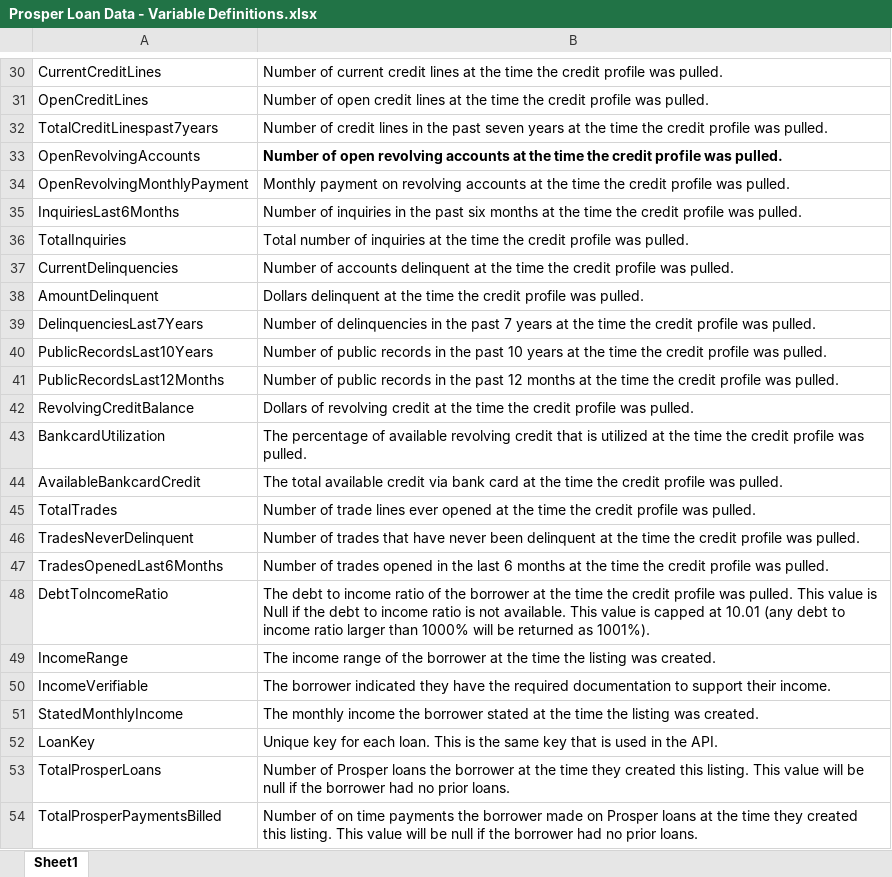
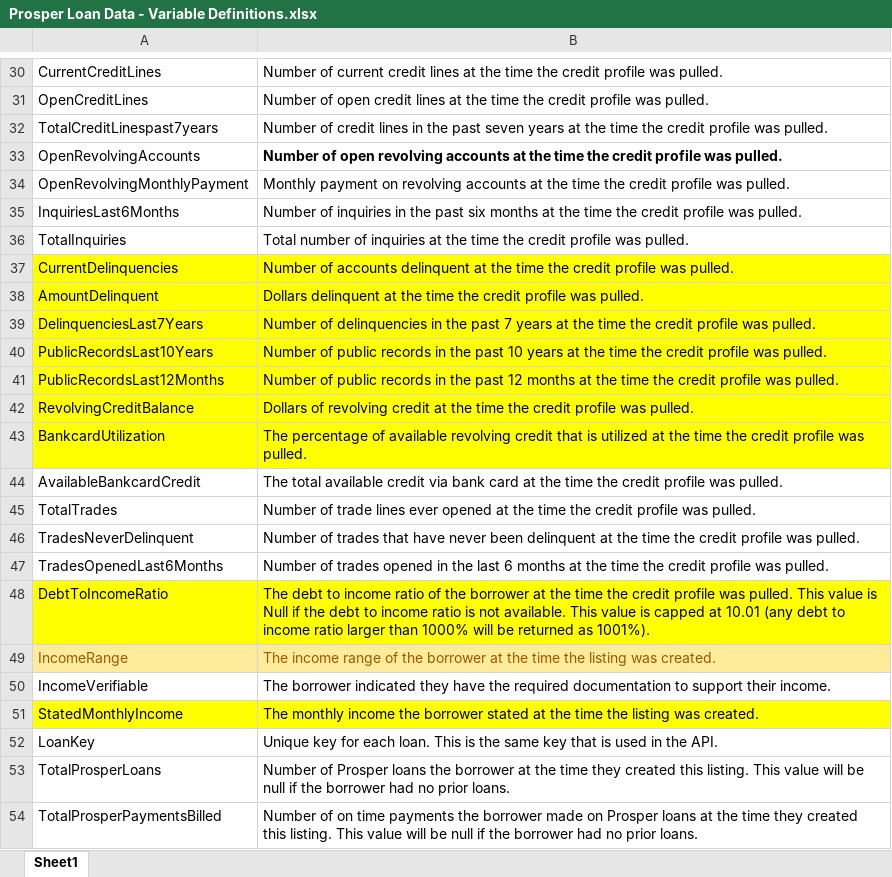
Before and after one commit to aaronremski/Visuals, an Excel workbook: Prosper Loan Data - Variable Definitions.xlsx, sheet Sheet1, drawn as a sheet; only a part is shown, gaps mark what is left out; values as stored, in another font and other column widths than the file's, no borders; the diff covers the shown part only; the diff names each change by its address in the sheet, - before the commit and + after, or states it on an @@ line.

```diff
--- a/Prosper Loan Data - Variable Definitions.xlsx (sheet Sheet1)
+++ b/Prosper Loan Data - Variable Definitions.xlsx (sheet Sheet1)
-A37:B43 fill: none
+A37:B43 fill: #FFFF00
-A48:B48 fill: none
+A48:B48 fill: #FFFF00
@@ A49:B49 fill: none → #FFEB9C, text colour: black → #9C5700 @@
-A51:B51 fill: none
+A51:B51 fill: #FFFF00
```
Also changed, not shown: cell formats elsewhere in this sheet, 4 other files.
